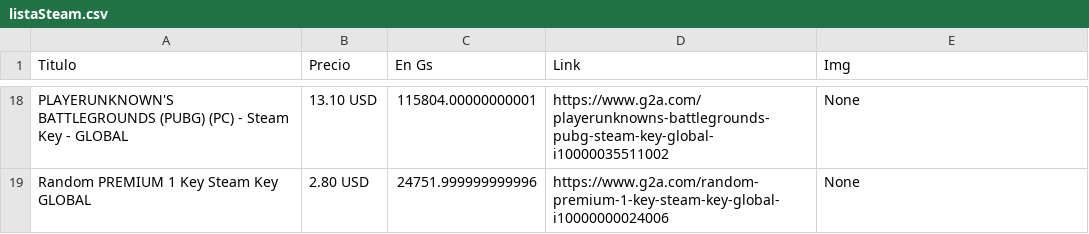
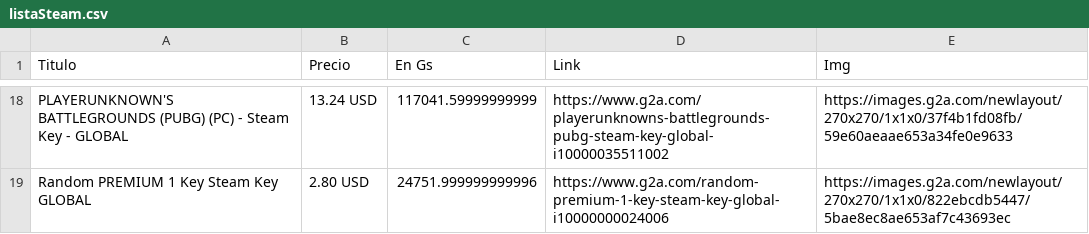
Before and after one commit to guanarp/key-sale-scrap, a CSV file: scrap g2a/listaSteam.csv, drawn as a sheet; only a part is shown, gaps mark what is left out; the diff covers the shown part only; the diff names each change by its address in the sheet, - before the commit and + after, or states it on an @@ line.

```diff
--- a/scrap g2a/listaSteam.csv
+++ b/scrap g2a/listaSteam.csv
-B18 (Precio): 13.10 USD
+B18 (Precio): 13.24 USD
-C18 (En Gs): 115804.00000000001
+C18 (En Gs): 117041.59999999999
-E18 (Img): None
+E18 (Img): https://images.g2a.com/newlayout/270x270/1x1x0/37f4b1fd08fb/59e60aeaae653a34fe0e9633
-E19 (Img): None
+E19 (Img): https://images.g2a.com/newlayout/270x270/1x1x0/822ebcdb5447/5bae8ec8ae653af7c43693ec
```
Also changed, not shown: 32 edited cells elsewhere in this file, 4 other files.
